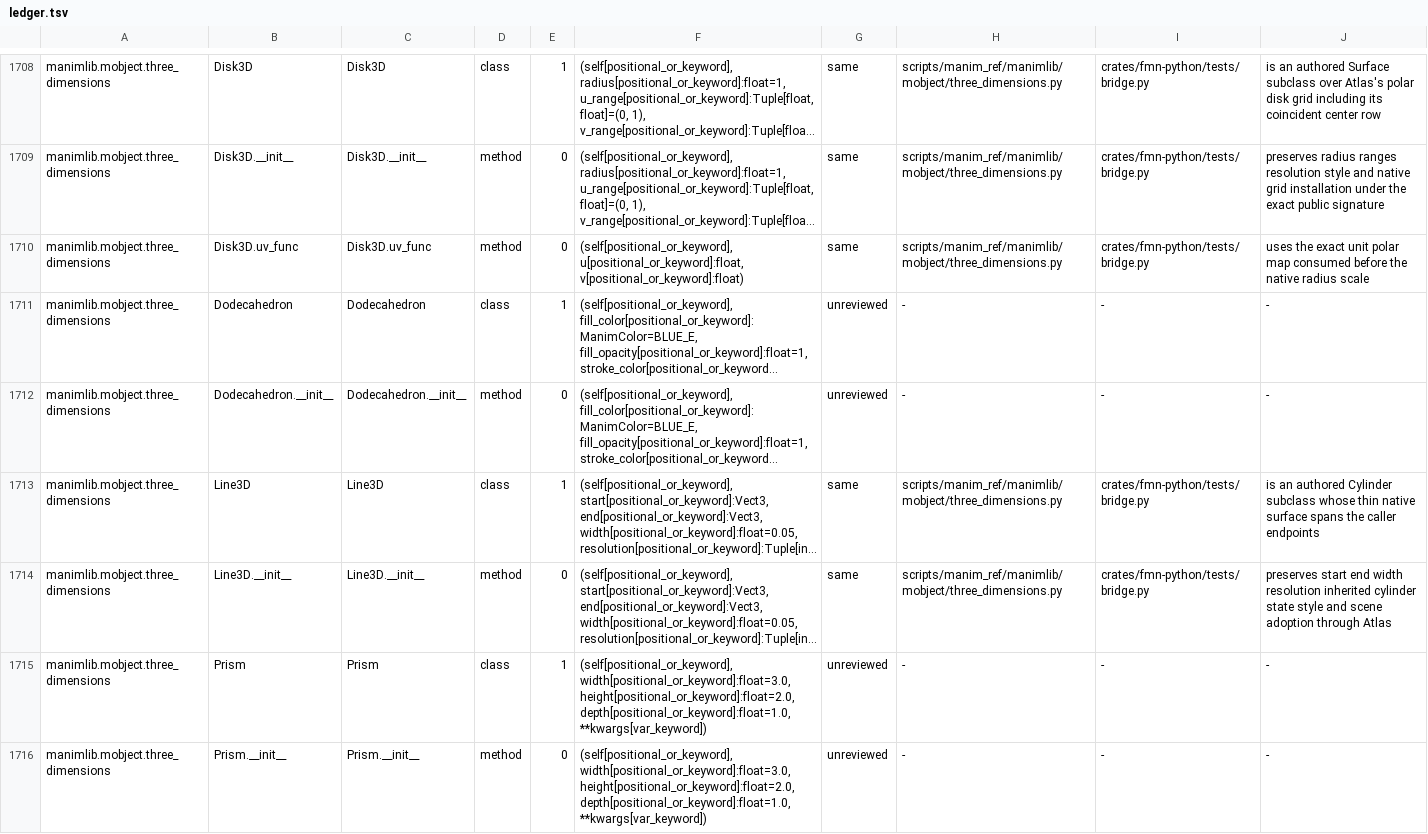
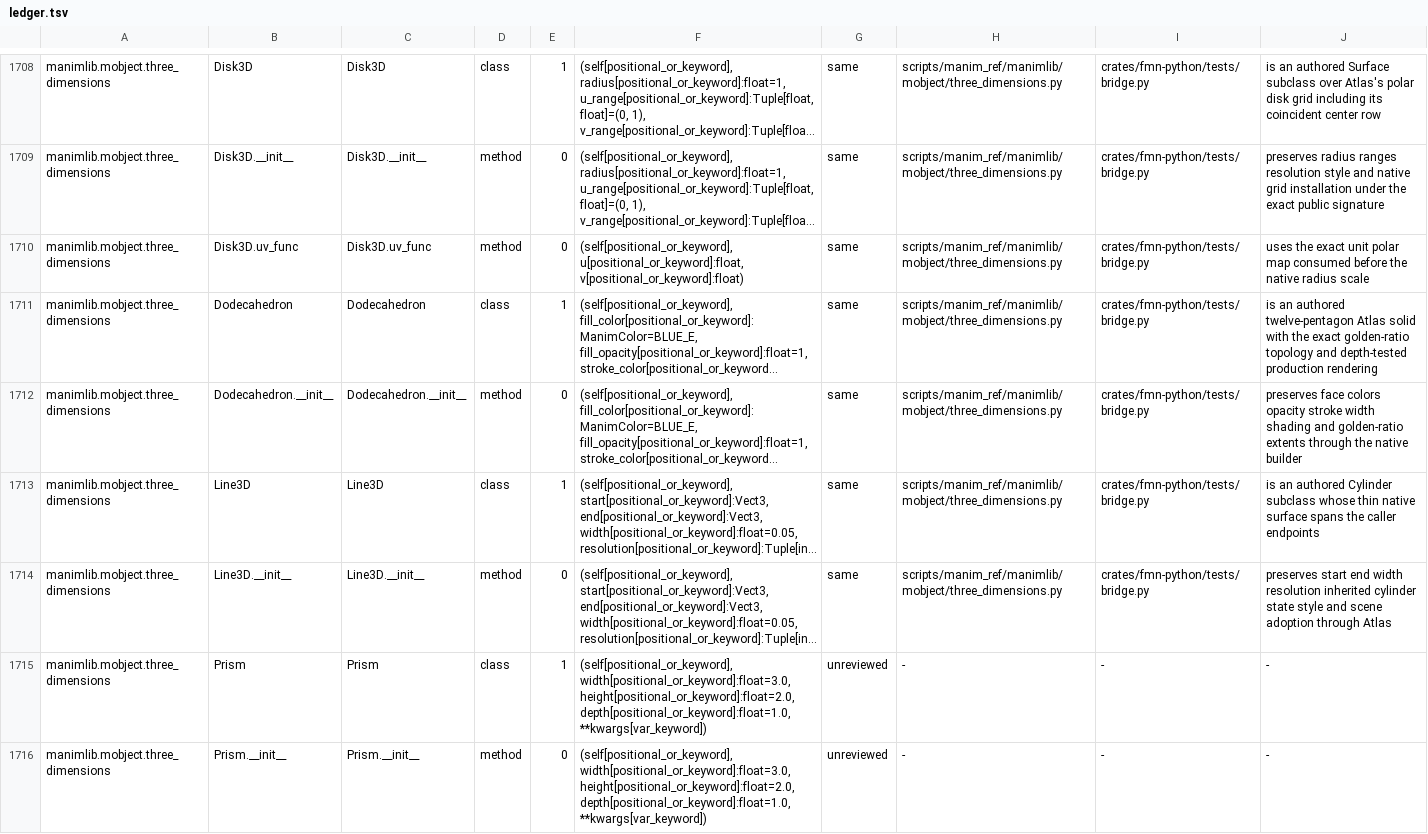
Before and after one commit to Dicklesworthstone/franken_manim, a TSV file: docs/api/ledger.tsv, drawn as a sheet; only a part is shown, gaps mark what is left out; long unchanged cells end in …; the diff covers the shown part only; the diff names each change by its address in the sheet, - before the commit and + after, or states it on an @@ line.

```diff
--- a/docs/api/ledger.tsv
+++ b/docs/api/ledger.tsv
-G1711:G1712: unreviewed
+G1711:G1712: same
-H1711:H1712: -
+H1711:H1712: scripts/manim_ref/manimlib/mobject/three_dimensions.py
-I1711:I1712: -
+I1711:I1712: crates/fmn-python/tests/bridge.py
-J1711: -
+J1711: is an authored twelve-pentagon Atlas solid with the exact golden-ratio topology and depth-tested production rendering
-J1712: -
+J1712: preserves face colors opacity stroke width shading and golden-ratio extents through the native builder
```
Also changed, not shown: 40 edited cells elsewhere in this file, API_OVERLAY.tsv, docs/api/out_of_tier.tsv, 2 other files.
